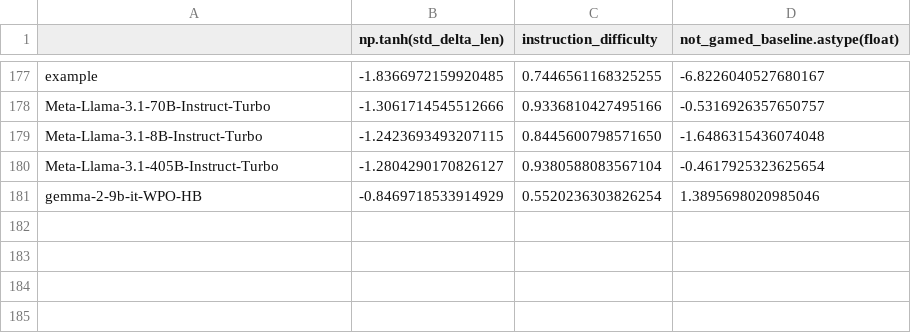
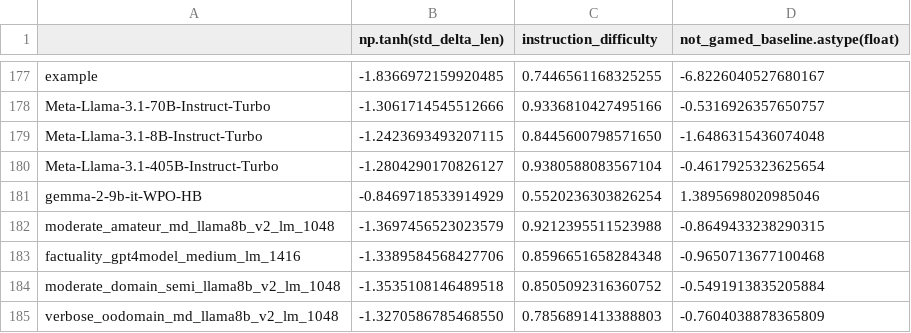
Before and after one commit to xwinxu/alpaca_eval, a CSV file: src/alpaca_eval/metrics/weights/weighted_alpaca_eval_gpt4_turbo/length_controlled_v1/baseline_gpt4_1106_preview.csv, drawn as a sheet; only a part is shown, gaps mark what is left out; the diff names each change by its address in the sheet, - before the commit and + after, or states it on an @@ line.

```diff
--- a/src/alpaca_eval/metrics/weights/weighted_alpaca_eval_gpt4_turbo/length_controlled_v1/baseline_gpt4_1106_preview.csv
+++ b/src/alpaca_eval/metrics/weights/weighted_alpaca_eval_gpt4_turbo/length_controlled_v1/baseline_gpt4_1106_preview.csv
+row 182: moderate_amateur_md_llama8b_v2_lm_1048 | -1.3697456523023579 | 0.9212395511523988 | -0.8649433238290315
+row 183: factuality_gpt4model_medium_lm_1416 | -1.3389584568427706 | 0.8596651658284348 | -0.9650713677100468
+row 184: moderate_domain_semi_llama8b_v2_lm_1048 | -1.3535108146489518 | 0.8505092316360752 | -0.5491913835205884
+row 185: verbose_oodomain_md_llama8b_v2_lm_1048 | -1.3270586785468550 | 0.7856891413388803 | -0.7604038878365809
```
Also changed, not shown: src/alpaca_eval/leaderboards/data_AlpacaEval_2/weighted_alpaca_eval_gpt4_turbo_leaderboard.csv.
